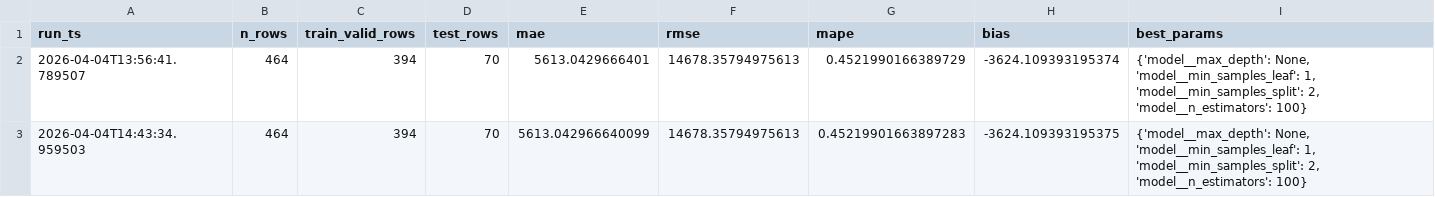
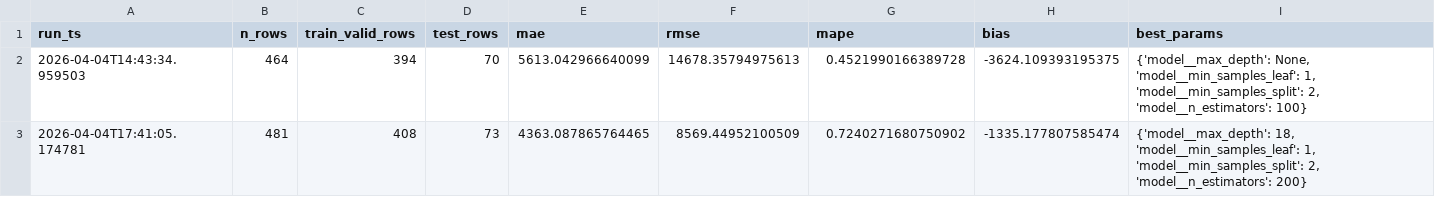
Before and after one commit to OPIM5512-JSB21017/myscrapers-jsb21017, a CSV file: artifacts/history/model_metrics_history.csv, drawn as a sheet.

Commit message:
Add files via upload

```diff
--- a/artifacts/history/model_metrics_history.csv
+++ b/artifacts/history/model_metrics_history.csv
@@ -1,3 +1,3 @@
 run_ts,n_rows,train_valid_rows,test_rows,mae,rmse,mape,bias,best_params
-2026-04-04T13:56:41.789507,464,394,70,5613.0429666401,14678.35794975613,0.4521990166389729,-3624.109393195374,"{'model__max_depth': None, 'model__min_samples_leaf': 1, 'model__min_samples_split': 2, 'model__n_estimators': 100}"
-2026-04-04T14:43:34.959503,464,394,70,5613.042966640099,14678.35794975613,0.45219901663897283,-3624.109393195375,"{'model__max_depth': None, 'model__min_samples_leaf': 1, 'model__min_samples_split': 2, 'model__n_estimators': 100}"
+2026-04-04T14:43:34.959503,464,394,70,5613.042966640099,14678.35794975613,0.4521990166389728,-3624.109393195375,"{'model__max_depth': None, 'model__min_samples_leaf': 1, 'model__min_samples_split': 2, 'model__n_estimators': 100}"
+2026-04-04T17:41:05.174781,481,408,73,4363.087865764465,8569.44952100509,0.7240271680750902,-1335.177807585474,"{'model__max_depth': 18, 'model__min_samples_leaf': 1, 'model__min_samples_split': 2, 'model__n_estimators': 200}"
```
